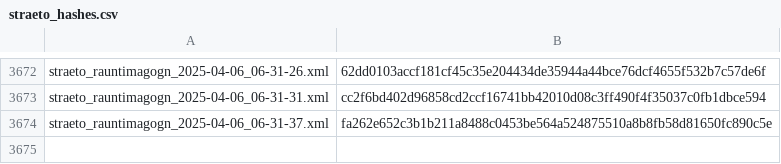
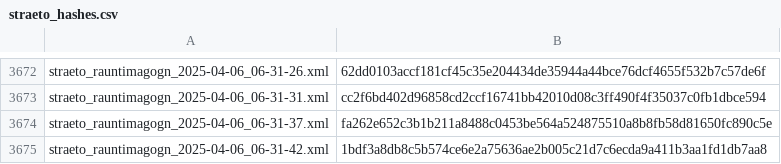
Before and after one commit to odinndagur/straeto_rauntimagogn_hashes, a CSV file: straeto_hashes.csv, drawn as a sheet; only a part is shown, gaps mark what is left out; the diff names each change by its address in the sheet, - before the commit and + after, or states it on an @@ line.

Commit message:
Log hash for straeto_rauntimagogn_2025-04-06_06-31-42.xml

```diff
--- a/straeto_hashes.csv
+++ b/straeto_hashes.csv
+row 3675: straeto_rauntimagogn_2025-04-06_06-31-42.xml | 1bdf3a8db8c5b574ce6e2a75636ae2b005c21d7c6ecda9a411b3aa1fd1db7aa8
```
